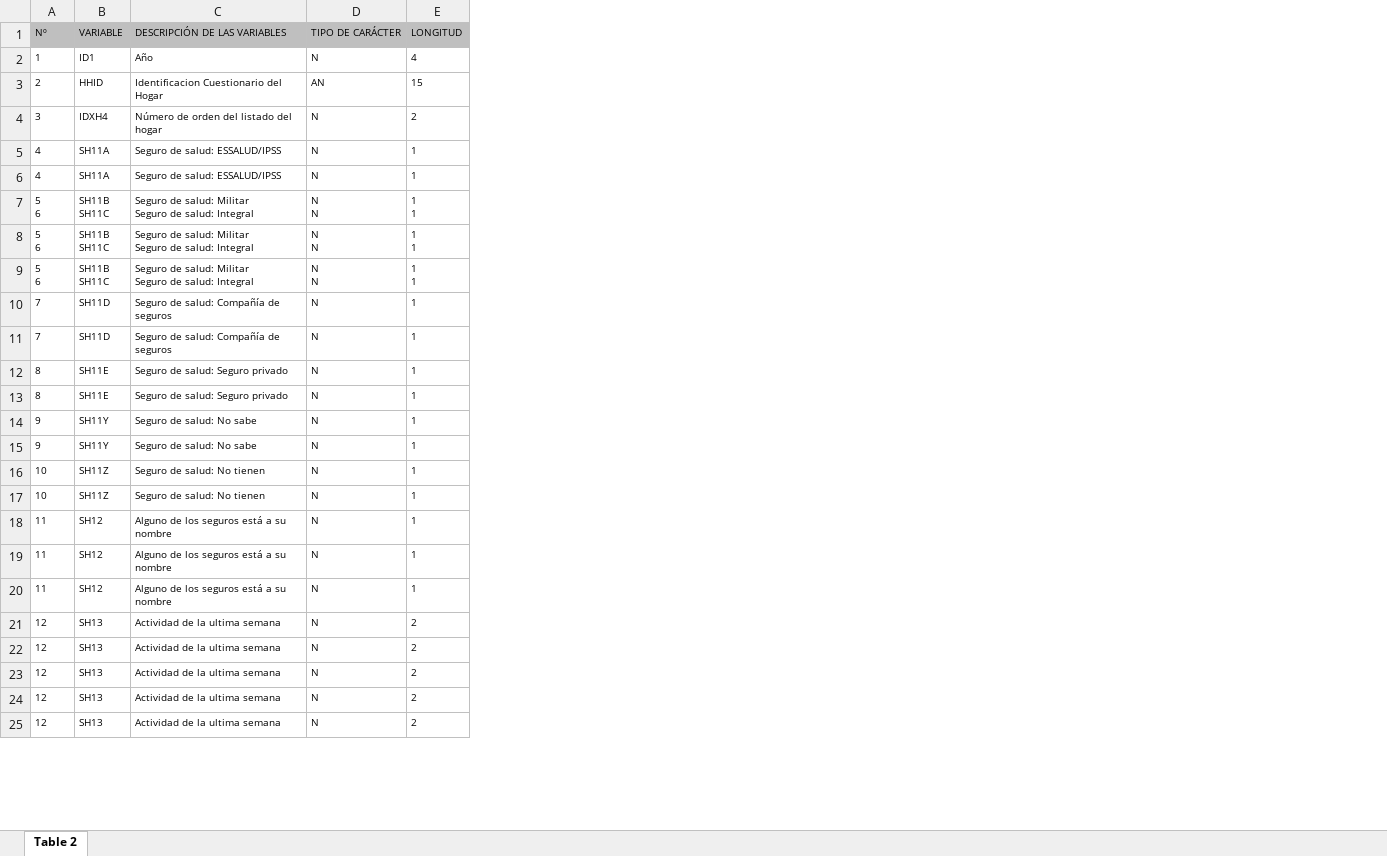
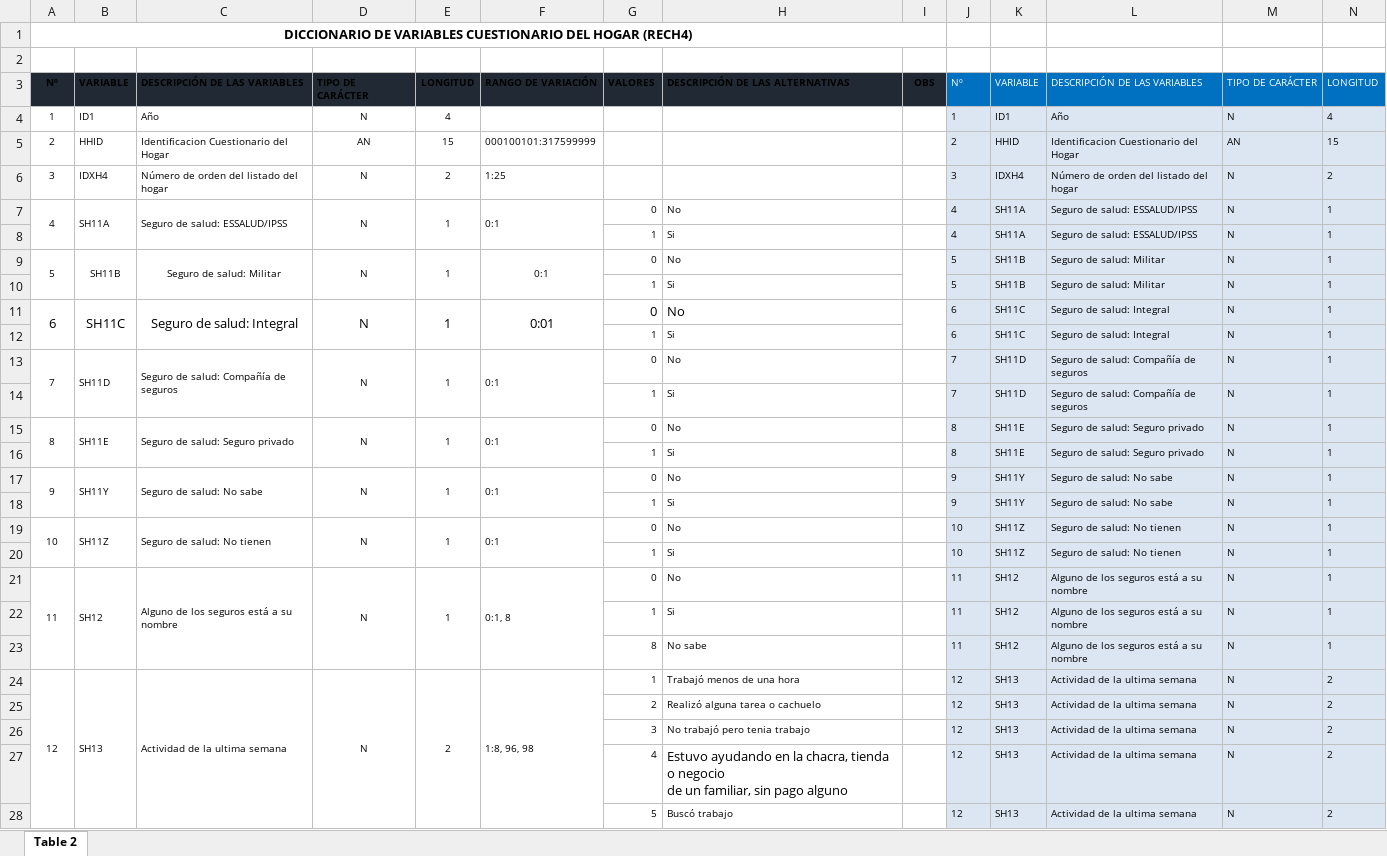
Before and after one commit to ChallengeCare/endes-analisis, an Excel workbook: files/02_dictionaries/00_diccionarios_csv/faltantes/DiccionarioHogar - RECH4.xlsx, sheet Table 2, drawn as a sheet; only a part is shown; values as stored, in another font and other column widths than the file's, no borders; charts and pictures not drawn; removed rows and columns are numbered as before the commit, all else as after; rows hold the shown columns only; ↵ is a line break in a cell; the diff covers the shown part only; the diff names each change by its address in the sheet, - before the commit and + after, or states it on an @@ line.

```diff
--- a/files/02_dictionaries/00_diccionarios_csv/faltantes/DiccionarioHogar - RECH4.xlsx (sheet Table 2)
+++ b/files/02_dictionaries/00_diccionarios_csv/faltantes/DiccionarioHogar - RECH4.xlsx (sheet Table 2)
+column A, rows 3-7: Nº | 1 | 2 | 3 | 4; rows 13-24: 7 |  | 8 |  | 9 |  | 10 |  | 11 |  |  | 12
+column B, rows 3-7: VARIABLE | ID1 | HHID | IDXH4 | SH11A; rows 13-24: SH11D |  | SH11E |  | SH11Y |  | SH11Z |  | SH12 |  |  | SH13
+column C, rows 3-7: DESCRIPCIÓN DE LAS VARIABLES | Año | Identificacion Cuestionario del Hogar | Número de orden del listado del hogar | Seguro de salud: ESSALUD/IPSS; rows 13-24: Seguro de salud: Compañía de seguros |  | Seguro de salud: Seguro privado |  | Seguro de salud: No sabe |  | Seguro de salud: No tienen |  | Alguno de los seguros está a su nombre |  |  | Actividad de la ultima semana
+column D, rows 3-7: TIPO DE CARÁCTER | N | AN | N | N; rows 13-24: N |  | N |  | N |  | N |  | N |  |  | N
+column E, rows 3-7: LONGITUD | 4 | 15 | 2 | 1; rows 13-24: 1 |  | 1 |  | 1 |  | 1 |  | 1 |  |  | 2
+column F, rows 3-7: RANGO DE VARIACIÓN |  | 000100101:317599999 | 1:25 | 0:1; rows 13-24: 0:1 |  | 0:1 |  | 0:1 |  | 0:1 |  | 0:1, 8 |  |  | 1:8, 96, 98
+column G, rows 3-8: VALORES |  |  |  | 0 | 1; rows 13-28: 0 | 1 | 0 | 1 | 0 | 1 | 0 | 1 | 0 | 1 | 8 | 1 | 2 | 3 | 4 | 5
+column H, rows 3-8: DESCRIPCIÓN DE LAS ALTERNATIVAS |  |  |  | No | Si; rows 13-28: No | Si | No | Si | No | Si | No | Si | No | Si | No sabe | Trabajó menos de una hora | Realizó alguna tarea o cachuelo | No trabajó pero tenia trabajo | Estuvo ayudando en la chacra, tienda o negocio ↵ de un familiar, sin pago alguno | Buscó trabajo
+column I, row 3: OBS
+row 1: DICCIONARIO DE VARIABLES CUESTIONARIO DEL HOGAR (RECH4)
+row 2: (empty)
@@ J3:N3 fill: #BFBFBF → #0070C0, text colour: black → #FFFFFF @@
-J4:N8 fill: none
+J4:N8 fill: #DCE6F2
-row 7: 5 ↵ 6 | SH11B ↵ SH11C | Seguro de salud: Militar ↵ Seguro de salud: Integral | N ↵ N | 1 ↵ 1
-row 8: 5 ↵ 6 | SH11B ↵ SH11C | Seguro de salud: Militar ↵ Seguro de salud: Integral | N ↵ N | 1 ↵ 1
-row 9: 5 ↵ 6 | SH11B ↵ SH11C | Seguro de salud: Militar ↵ Seguro de salud: Integral | N ↵ N | 1 ↵ 1
+row 9: 5 | SH11B | Seguro de salud: Militar | N | 1 | 0:1 | 0 | No |  | 5 | SH11B | Seguro de salud: Militar | N | 1
+row 10:  |  |  |  |  |  | 1 | Si |  | 5 | SH11B | Seguro de salud: Militar | N | 1
+row 11: 6 | SH11C | Seguro de salud: Integral | N | 1 | 0:01 | 0 | No |  | 6 | SH11C | Seguro de salud: Integral | N | 1
+row 12:  |  |  |  |  |  | 1 | Si |  | 6 | SH11C | Seguro de salud: Integral | N | 1
-J13:N28 fill: none
+J13:N28 fill: #DCE6F2
```
Also changed, not shown: cell formats elsewhere in this sheet, formulas that keep their value, charts or pictures, files/02_dictionaries/00_diccionarios_csv/faltantes/DiccionarioHogar - RECH1.xlsx.
